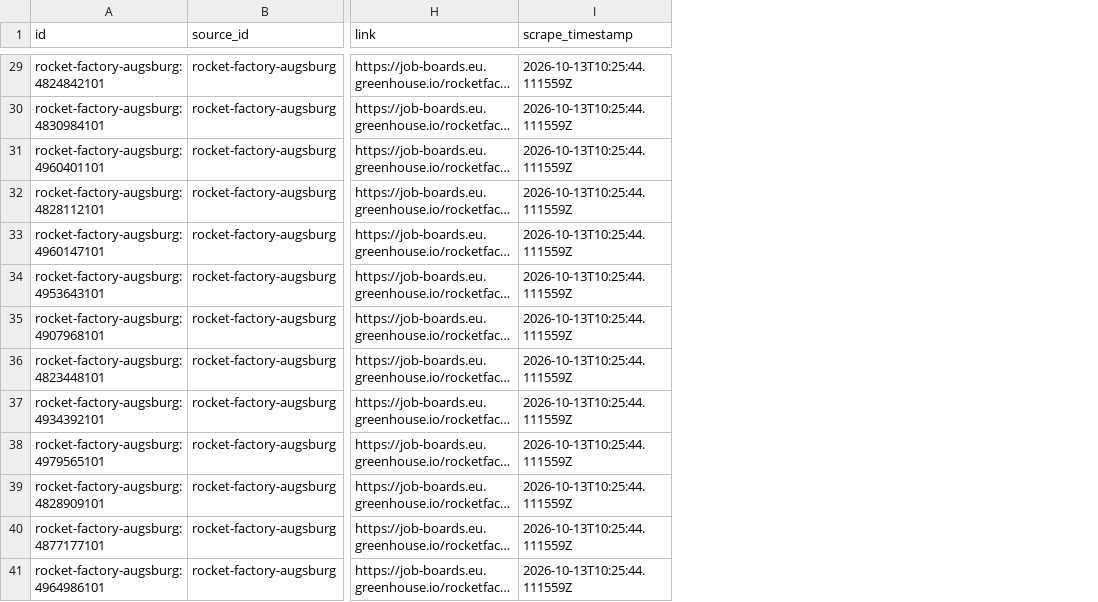
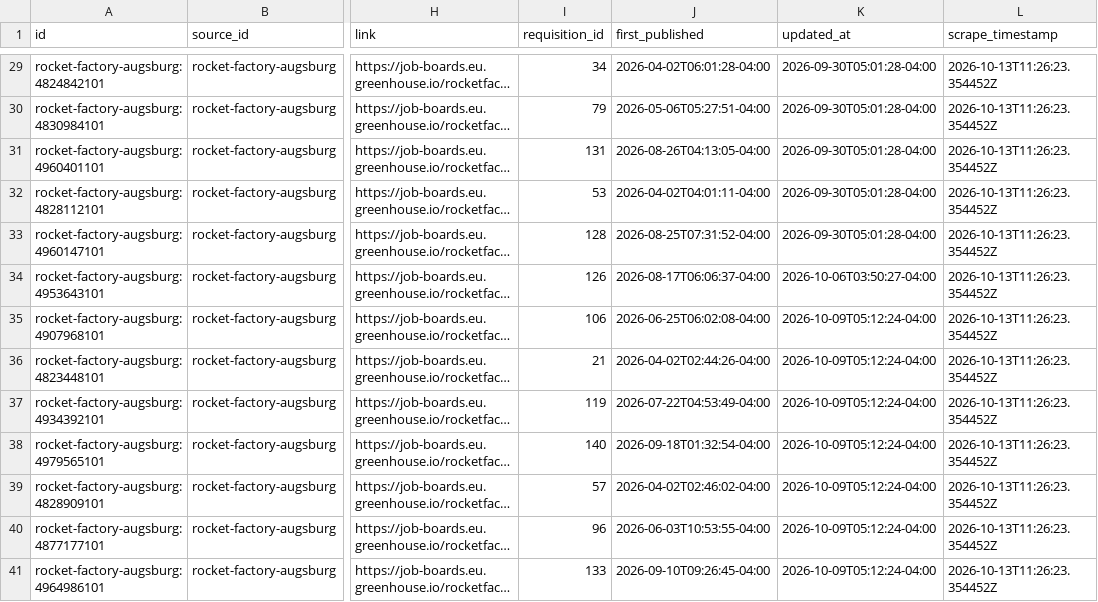
Before and after one commit to hailbagel/job-tracker-public, a CSV file: data/rocket-factory-augsburg/processed/jobs_latest.csv, drawn as a sheet; only a part is shown, gaps mark what is left out; long unchanged cells end in …; addresses are those after the commit; the diff covers the shown part only; the diff names each change by its address in the sheet, - before the commit and + after, or states it on an @@ line.

```diff
--- a/data/rocket-factory-augsburg/processed/jobs_latest.csv
+++ b/data/rocket-factory-augsburg/processed/jobs_latest.csv
+column I (requisition_id), rows 29-41: 34 | 79 | 131 | 53 | 128 | 126 | 106 | 21 | 119 | 140 | 57 | 96 | 133
+column J (first_published), rows 29-41: 2026-04-02T06:01:28-04:00 | 2026-05-06T05:27:51-04:00 | 2026-08-26T04:13:05-04:00 | 2026-04-02T04:01:11-04:00 | 2026-08-25T07:31:52-04:00 | 2026-08-17T06:06:37-04:00 | 2026-06-25T06:02:08-04:00 | 2026-04-02T02:44:26-04:00 | 2026-07-22T04:53:49-04:00 | 2026-09-18T01:32:54-04:00 | 2026-04-02T02:46:02-04:00 | 2026-06-03T10:53:55-04:00 | 2026-09-10T09:26:45-04:00
+column K (updated_at), rows 29-41: 2026-09-30T05:01:28-04:00 | 2026-09-30T05:01:28-04:00 | 2026-09-30T05:01:28-04:00 | 2026-09-30T05:01:28-04:00 | 2026-09-30T05:01:28-04:00 | 2026-10-06T03:50:27-04:00 | 2026-10-09T05:12:24-04:00 | 2026-10-09T05:12:24-04:00 | 2026-10-09T05:12:24-04:00 | 2026-10-09T05:12:24-04:00 | 2026-10-09T05:12:24-04:00 | 2026-10-09T05:12:24-04:00 | 2026-10-09T05:12:24-04:00
-L29:L41 (scrape_timestamp): 2026-10-13T10:25:44.111559Z
+L29:L41 (scrape_timestamp): 2026-10-13T11:26:23.354452Z
```
Also changed, not shown: 39 edited cells elsewhere in this file, data/exolaunch/processed/jobs_latest.csv, data/hyimpulse/processed/jobs_latest.csv, 32 other files.
